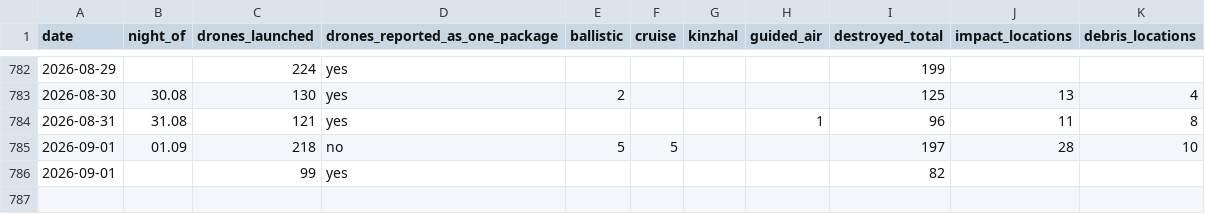
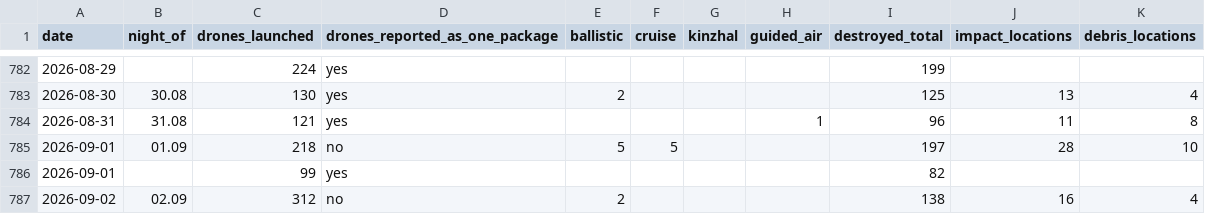
Before and after one commit to bogomol337-ctrl/pid-tryvohoyu, a CSV file: data/nightly_summaries.csv, drawn as a sheet; only a part is shown, gaps mark what is left out; the diff names each change by its address in the sheet, - before the commit and + after, or states it on an @@ line.

```diff
--- a/data/nightly_summaries.csv
+++ b/data/nightly_summaries.csv
+row 787: 2026-09-02 | 02.09 | 312 | no | 2 |  |  |  | 138 | 16 | 4
```
Also changed, not shown: data/missile_alerts_by_oblast.csv, data/settlements_total.csv, 1 other file.
